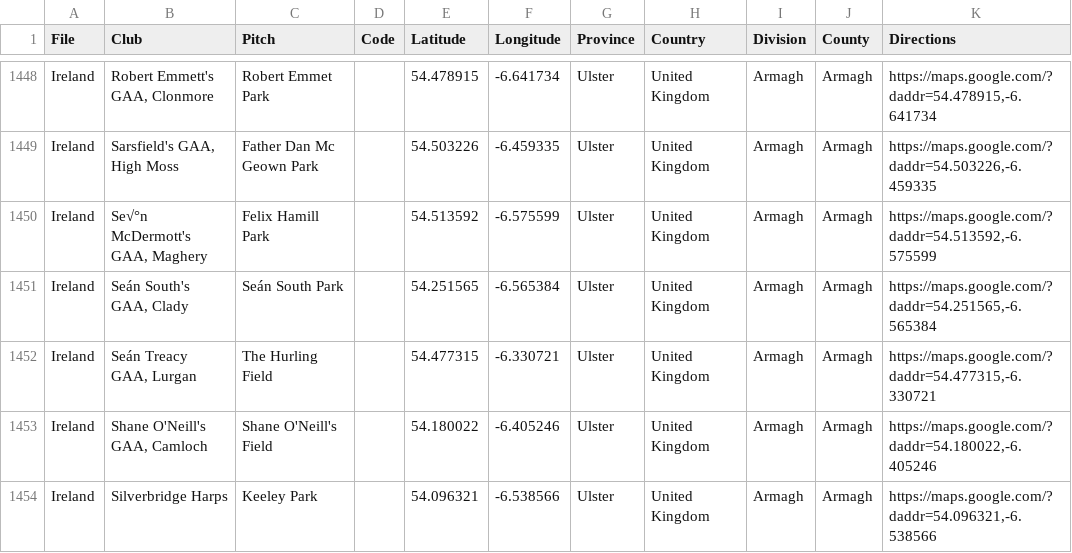
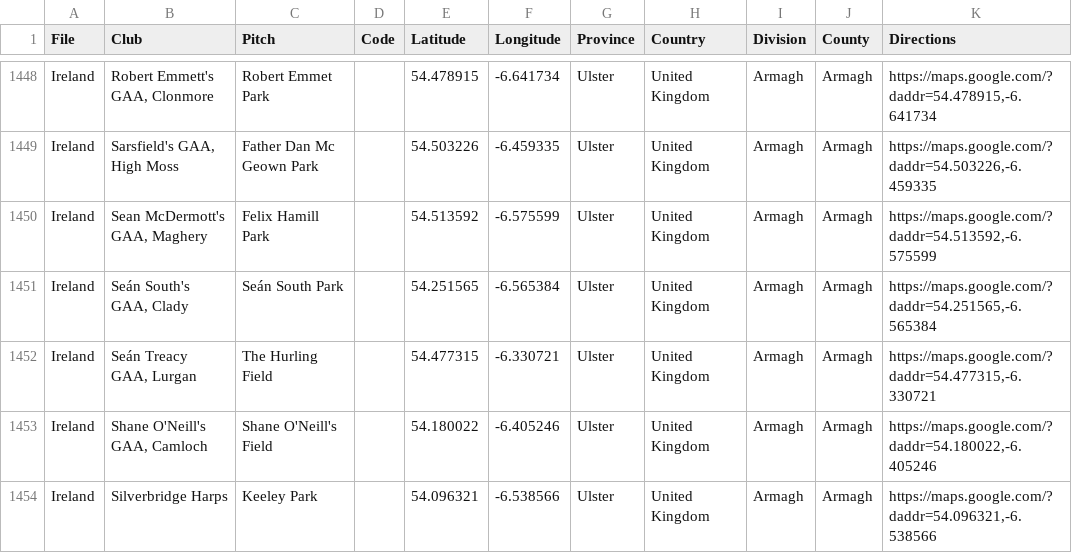
Before and after one commit to ryanmcg2203/gaapitchfinder, a CSV file: gaapitchfinder_data.csv, drawn as a sheet; only a part is shown, gaps mark what is left out; the diff names each change by its address in the sheet, - before the commit and + after, or states it on an @@ line.

Commit message:
Get rid of weird formatting for Sean McDermotts Maghery

```diff
--- a/gaapitchfinder_data.csv
+++ b/gaapitchfinder_data.csv
-B1450 (Club): Se√°n McDermott's GAA, Maghery
+B1450 (Club): Sean McDermott's GAA, Maghery
```
